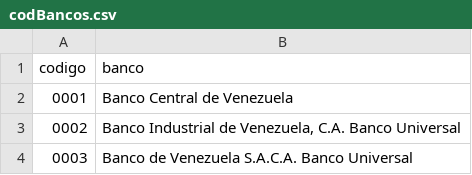
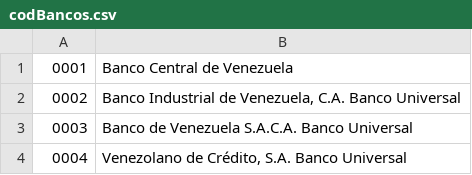
Before and after one commit to fyptechnoconsulting/cobranza2.0-transformations, a CSV file: sources/codBancos.csv, drawn as a sheet; only a part is shown; the shorter side is filled out with more unchanged rows.

```diff
--- a/sources/codBancos.csv
+++ b/sources/codBancos.csv
@@ -1,2 +1 @@
-codigo;banco
 0001;Banco Central de Venezuela
```
Also changed, not shown: 16 other files.
